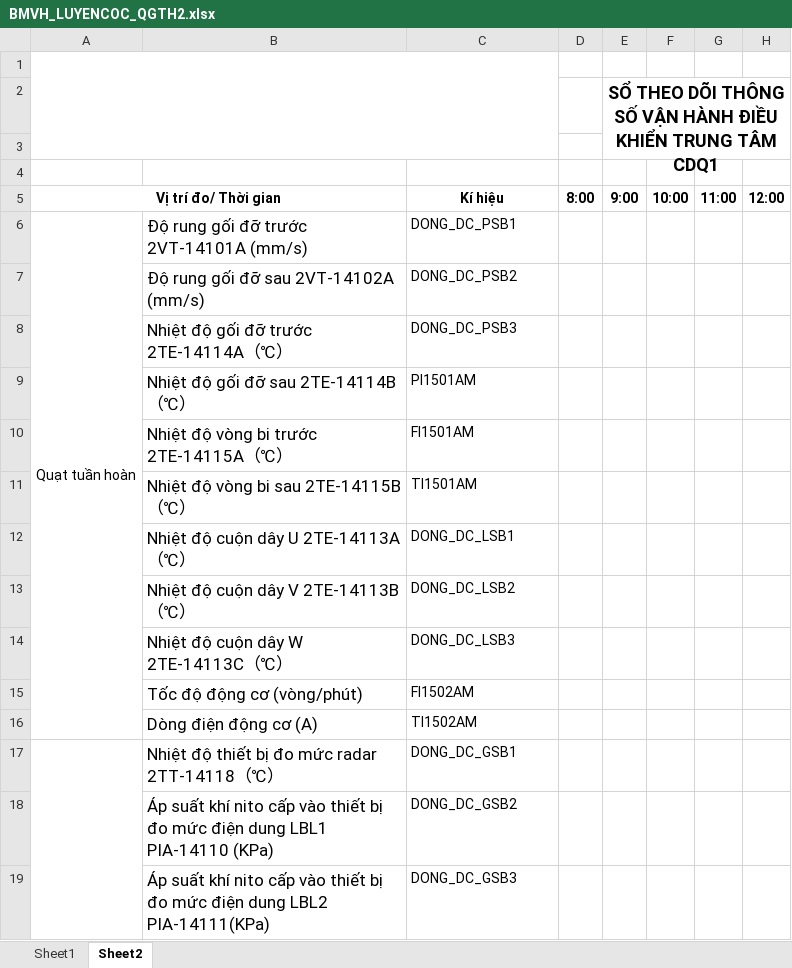
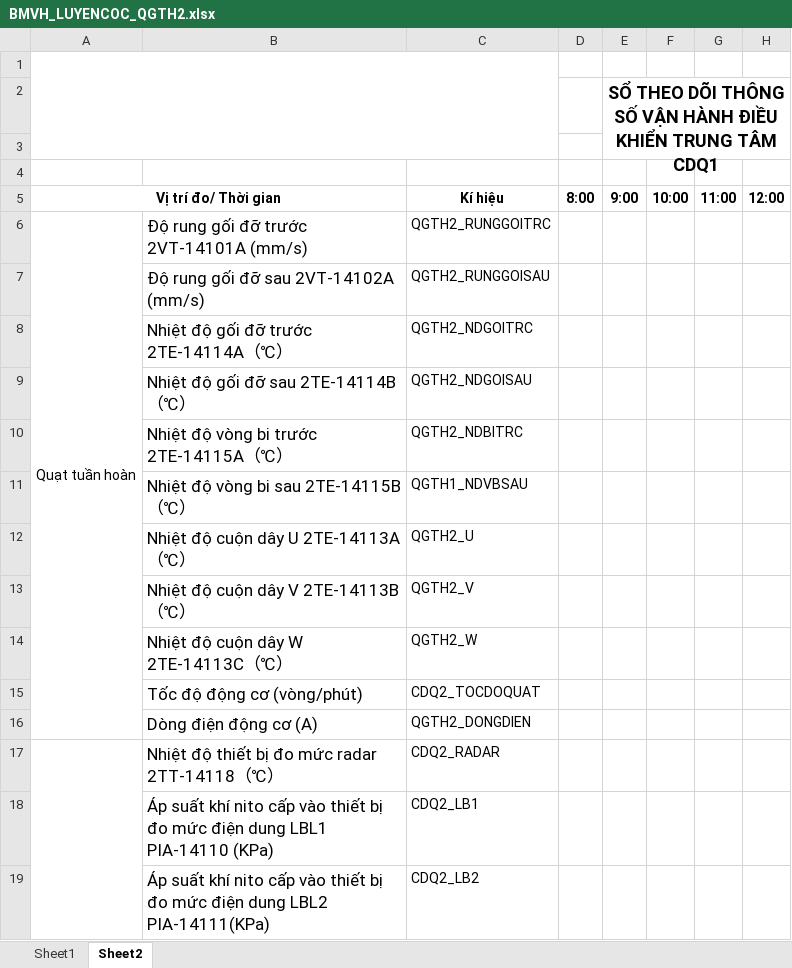
Before and after one commit to nvp98/VanHanhCD1_API, an Excel workbook: VanHanhCD1/wwwroot/templates/BMVH_LUYENCOC_QGTH2.xlsx, sheet Sheet2, drawn as a sheet; only a part is shown; values as stored, in another font and other column widths than the file's, no borders; charts and pictures not drawn; the diff names each change by its address in the sheet, - before the commit and + after, or states it on an @@ line.

Commit message:
Fix Excel

```diff
--- a/VanHanhCD1/wwwroot/templates/BMVH_LUYENCOC_QGTH2.xlsx (sheet Sheet2)
+++ b/VanHanhCD1/wwwroot/templates/BMVH_LUYENCOC_QGTH2.xlsx (sheet Sheet2)
-C6: DONG_DC_PSB1
+C6: QGTH2_RUNGGOITRC
-C7: DONG_DC_PSB2
+C7: QGTH2_RUNGGOISAU
-C8: DONG_DC_PSB3
+C8: QGTH2_NDGOITRC
-C9: PI1501AM
+C9: QGTH2_NDGOISAU
-C10: FI1501AM
+C10: QGTH2_NDBITRC
-C11: TI1501AM
+C11: QGTH1_NDVBSAU
-C12: DONG_DC_LSB1
+C12: QGTH2_U
-C13: DONG_DC_LSB2
+C13: QGTH2_V
-C14: DONG_DC_LSB3
+C14: QGTH2_W
-C15: FI1502AM
+C15: CDQ2_TOCDOQUAT
-C16: TI1502AM
+C16: QGTH2_DONGDIEN
-C17: DONG_DC_GSB1
+C17: CDQ2_RADAR
-C18: DONG_DC_GSB2
+C18: CDQ2_LB1
-C19: DONG_DC_GSB3
+C19: CDQ2_LB2
```
Also changed, not shown: 2 other files.
